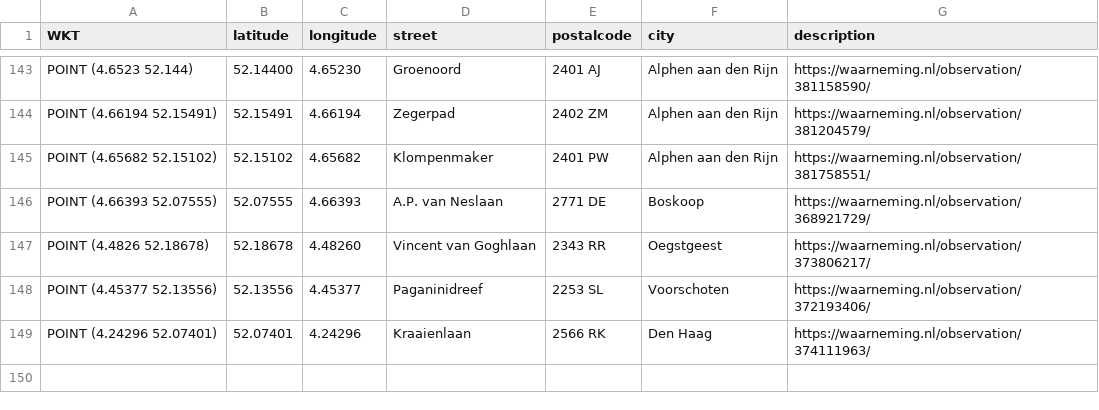
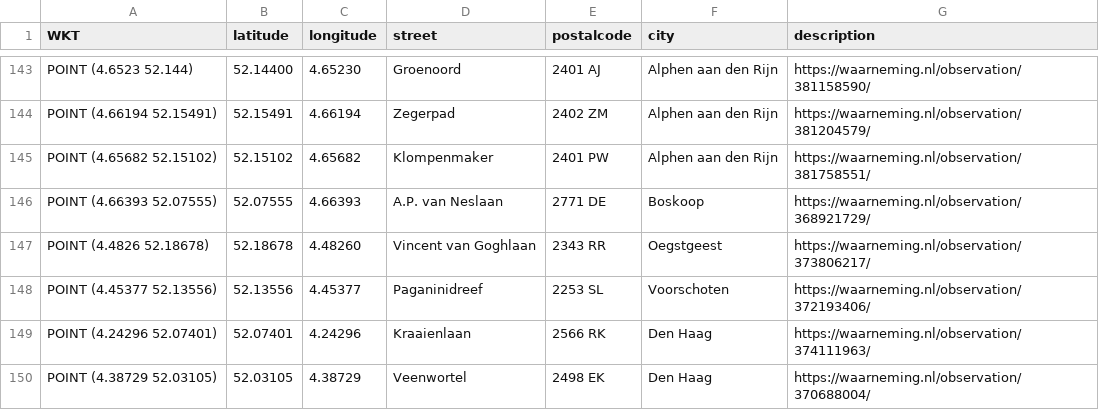
Before and after one commit to aggerritsen/SpringTrapping2026, a CSV file: data_focus_gemeenten.csv, drawn as a sheet; only a part is shown, gaps mark what is left out.

Commit message:
Trigger redeploy

```diff
--- a/data_focus_gemeenten.csv
+++ b/data_focus_gemeenten.csv
@@ -149 +149,2 @@ WKT,latitude,longitude,street,postalcode,city,description
 "POINT (4.24296 52.07401)",52.07401,4.24296,Kraaienlaan, 2566 RK, Den Haag, https://waarneming.nl/observation/374111963/
+"POINT (4.38729 52.03105)",52.03105,4.38729,Veenwortel, 2498 EK, Den Haag,https://waarneming.nl/observation/370688004/
```
